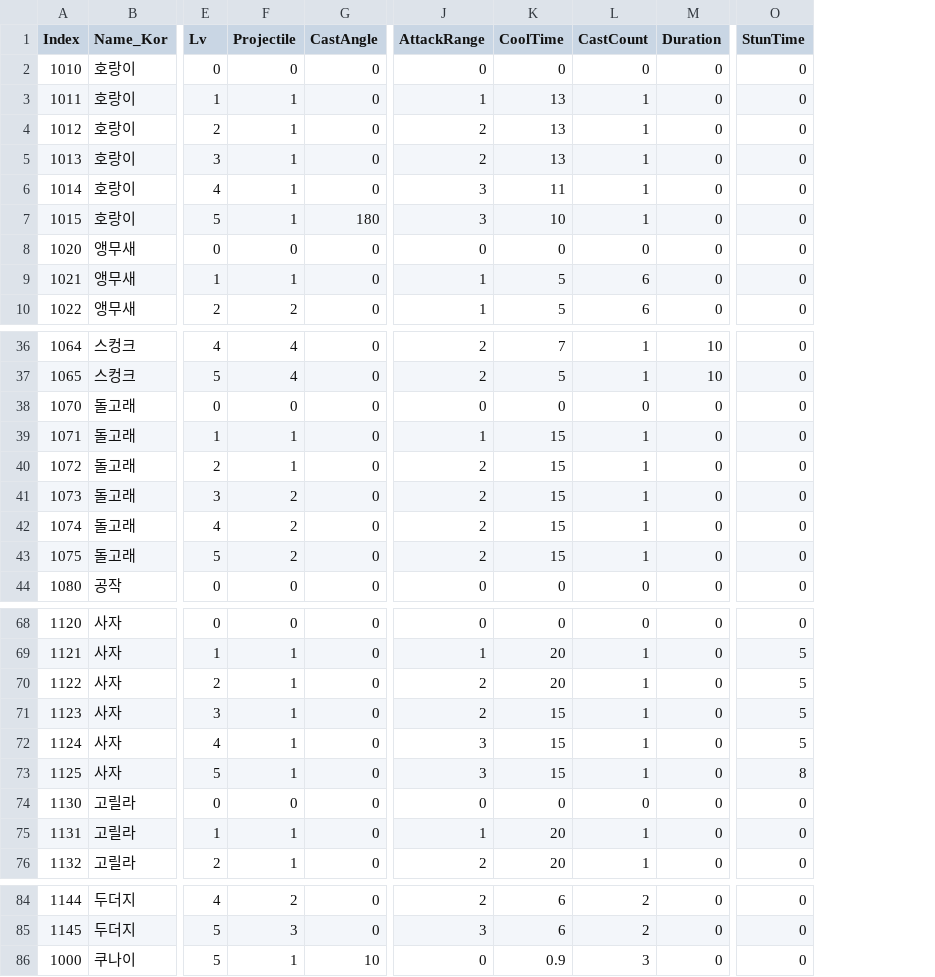
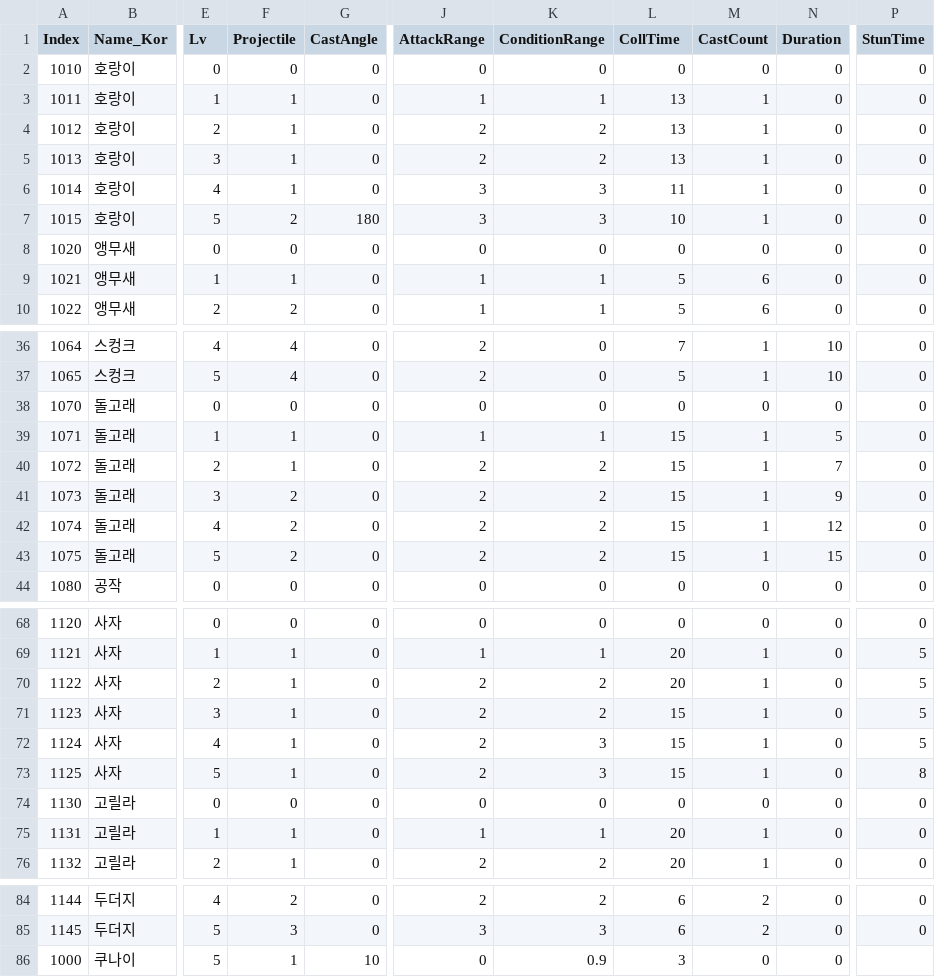
Before and after one commit to JiHyeong-Hong/project-wdd, a CSV file: Assets/Resources/Data/ExcelData/SkillData.csv, drawn as a sheet; only a part is shown, gaps mark what is left out; addresses are those after the commit; the diff names each change by its address in the sheet, - before the commit and + after, or states it on an @@ line.

```diff
--- a/Assets/Resources/Data/ExcelData/SkillData.csv
+++ b/Assets/Resources/Data/ExcelData/SkillData.csv
+column K (ConditionRange), rows 2-10: 0 | 1 | 2 | 2 | 3 | 3 | 0 | 1 | 1; rows 36-44: 0 | 0 | 0 | 1 | 2 | 2 | 2 | 2 | 0; rows 68-76: 0 | 1 | 2 | 2 | 3 | 3 | 0 | 1 | 2; rows 84-86: 2 | 3 | 0.9
-L1: CoolTime
+L1: CollTime
-F7 (Projectile): 1
+F7 (Projectile): 2
-N39 (Duration): 0
+N39 (Duration): 5
-N40 (Duration): 0
+N40 (Duration): 7
-N41 (Duration): 0
+N41 (Duration): 9
-N42 (Duration): 0
+N42 (Duration): 12
-N43 (Duration): 0
+N43 (Duration): 15
-J72:J73 (AttackRange): 3
+J72:J73 (AttackRange): 2
-L86 (CollTime): 0.9
+L86 (CollTime): 3
-M86 (CastCount): 3
+M86 (CastCount): 0
-P86 (StunTime): 0
+P86 (StunTime): (empty)
```
Also changed, not shown: 12 other files.
